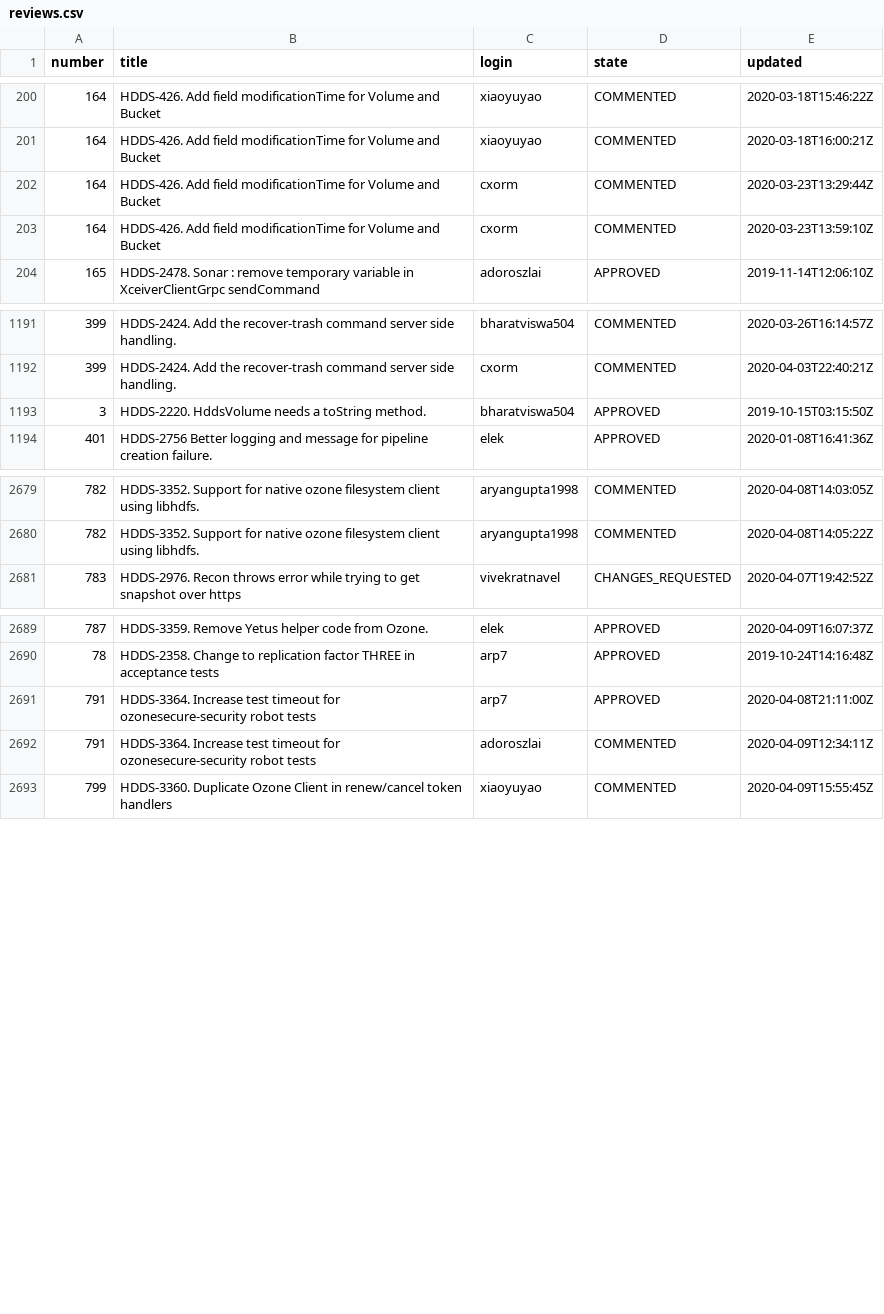
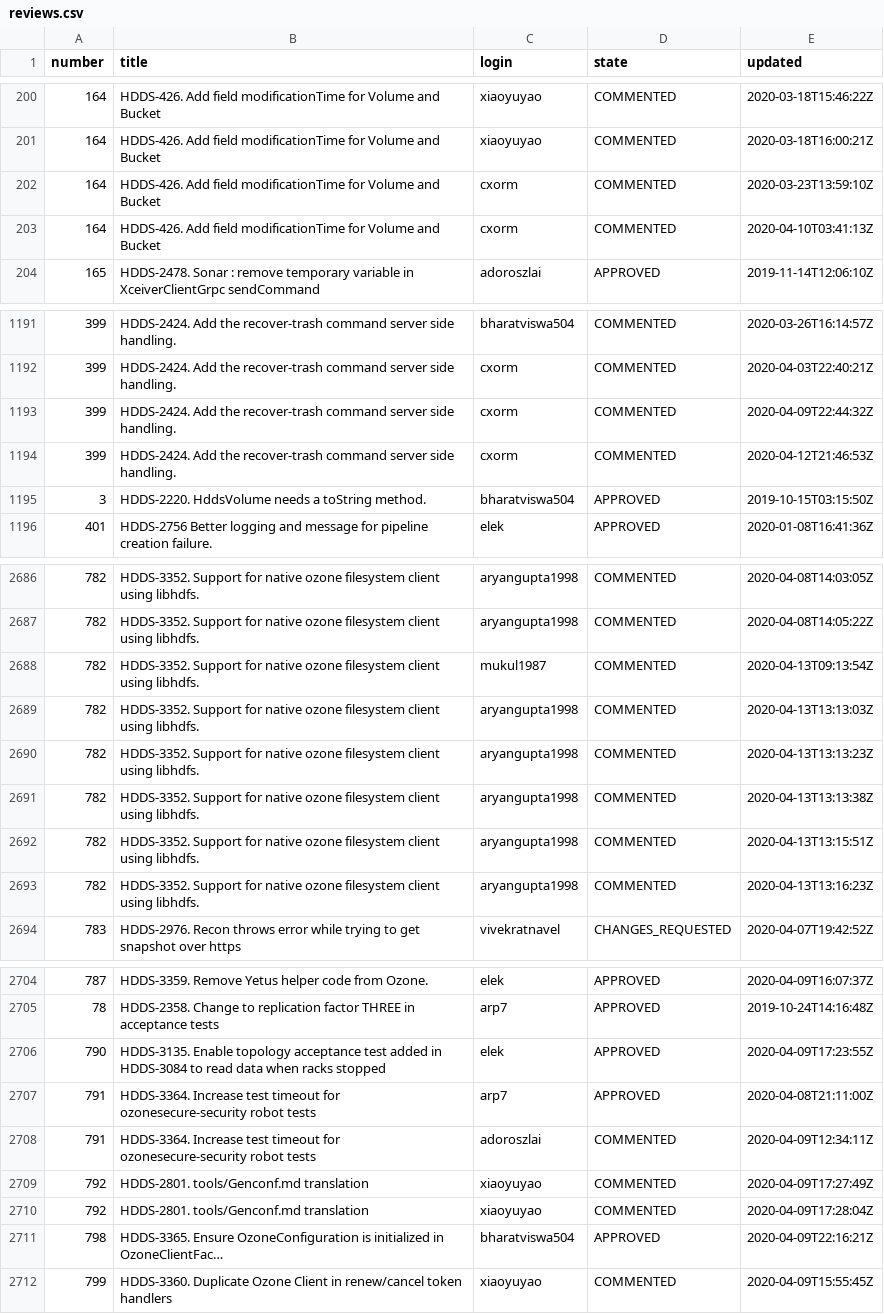
Before and after one commit to elek/ozone-contribution-dataset, a CSV file: github/reviews.csv, drawn as a sheet; only a part is shown, gaps mark what is left out; removed rows and columns are numbered as before the commit, all else as after; the diff covers the shown part only; the diff names each change by its address in the sheet, - before the commit and + after, or states it on an @@ line.

```diff
--- a/github/reviews.csv
+++ b/github/reviews.csv
-row 202: 164 | HDDS-426. Add field modificationTime for Volume and Bucket | cxorm | COMMENTED | 2020-03-23T13:29:44Z
+row 203: 164 | HDDS-426. Add field modificationTime for Volume and Bucket | cxorm | COMMENTED | 2020-04-10T03:41:13Z
+row 1193: 399 | HDDS-2424. Add the recover-trash command server side handling. | cxorm | COMMENTED | 2020-04-09T22:44:32Z
+row 1194: 399 | HDDS-2424. Add the recover-trash command server side handling. | cxorm | COMMENTED | 2020-04-12T21:46:53Z
+row 2688: 782 | HDDS-3352. Support for native ozone filesystem client using libhdfs. | mukul1987 | COMMENTED | 2020-04-13T09:13:54Z
+row 2689: 782 | HDDS-3352. Support for native ozone filesystem client using libhdfs. | aryangupta1998 | COMMENTED | 2020-04-13T13:13:03Z
+row 2690: 782 | HDDS-3352. Support for native ozone filesystem client using libhdfs. | aryangupta1998 | COMMENTED | 2020-04-13T13:13:23Z
+row 2691: 782 | HDDS-3352. Support for native ozone filesystem client using libhdfs. | aryangupta1998 | COMMENTED | 2020-04-13T13:13:38Z
+row 2692: 782 | HDDS-3352. Support for native ozone filesystem client using libhdfs. | aryangupta1998 | COMMENTED | 2020-04-13T13:15:51Z
+row 2693: 782 | HDDS-3352. Support for native ozone filesystem client using libhdfs. | aryangupta1998 | COMMENTED | 2020-04-13T13:16:23Z
+row 2706: 790 | HDDS-3135. Enable topology acceptance test added in HDDS-3084 to read data when racks stopped | elek | APPROVED | 2020-04-09T17:23:55Z
+row 2709: 792 | HDDS-2801. tools/Genconf.md translation | xiaoyuyao | COMMENTED | 2020-04-09T17:27:49Z
+row 2710: 792 | HDDS-2801. tools/Genconf.md translation | xiaoyuyao | COMMENTED | 2020-04-09T17:28:04Z
+row 2711: 798 | HDDS-3365. Ensure OzoneConfiguration is initialized in OzoneClientFac… | bharatviswa504 | APPROVED | 2020-04-09T22:16:21Z
```
Also changed, not shown: 26 added rows elsewhere in this file, github/comments.csv, github/participant.csv, 1 other file.
